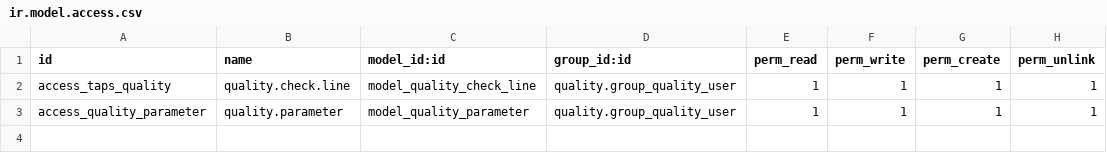
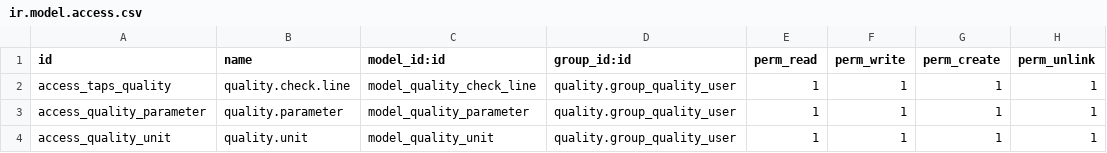
Before and after one commit to masbha-tex/taps, a CSV file: taps_quality/security/ir.model.access.csv, drawn as a sheet; the diff names each change by its address in the sheet, - before the commit and + after, or states it on an @@ line.

```diff
--- a/taps_quality/security/ir.model.access.csv
+++ b/taps_quality/security/ir.model.access.csv
+row 4: access_quality_unit | quality.unit | model_quality_unit | quality.group_quality_user | 1 | 1 | 1 | 1
```
Also changed, not shown: 11 other files.
